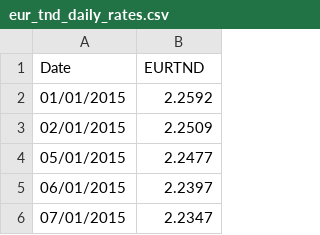
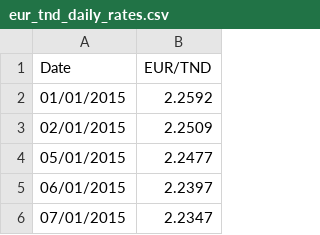
Before and after one commit to Jacer99/forex_options_simulation_v2, a CSV file: data/eur_tnd_daily_rates.csv, drawn as a sheet; only a part is shown.

```diff
--- a/data/eur_tnd_daily_rates.csv
+++ b/data/eur_tnd_daily_rates.csv
@@ -1,2 +1,2 @@
-Date,EURTND
+Date,EUR/TND
 01/01/2015,2.2592
```
Also changed, not shown: 13 other files.
